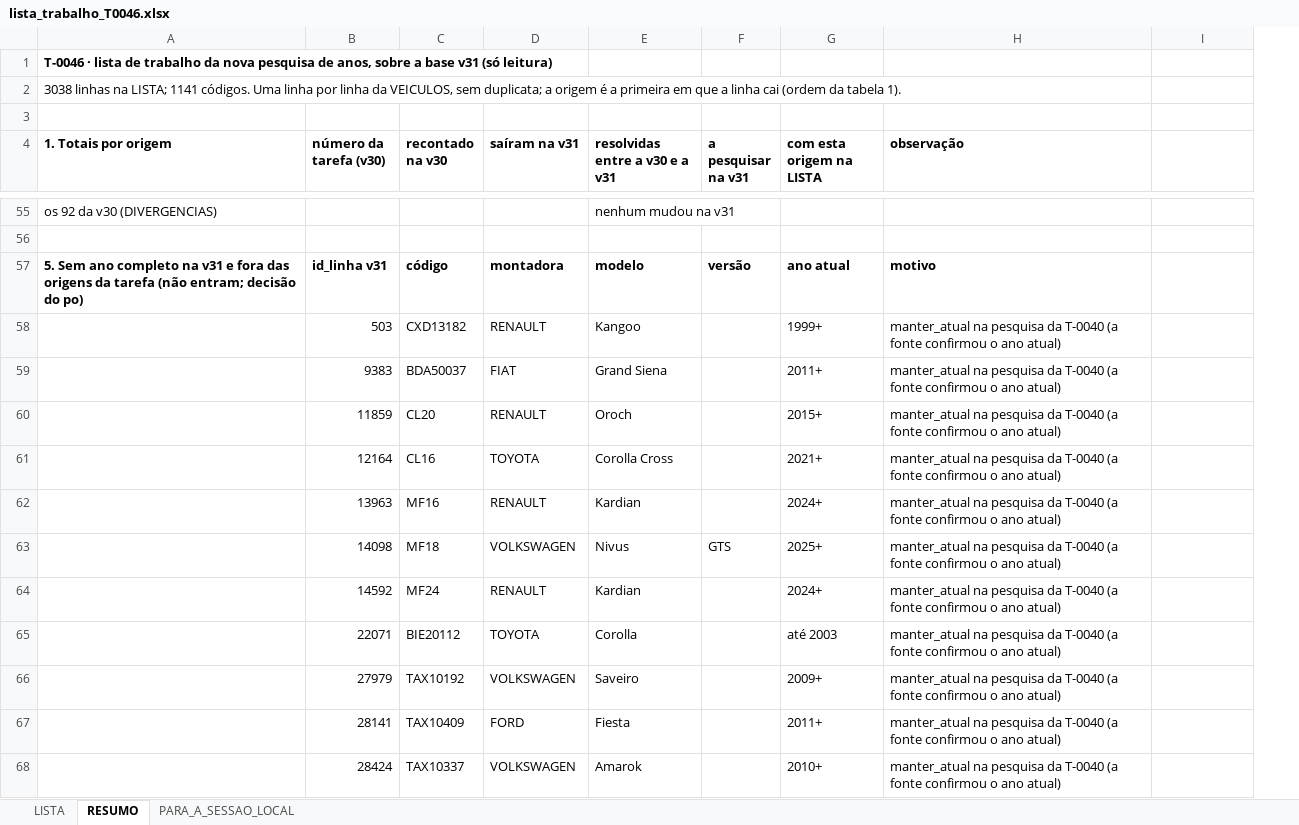
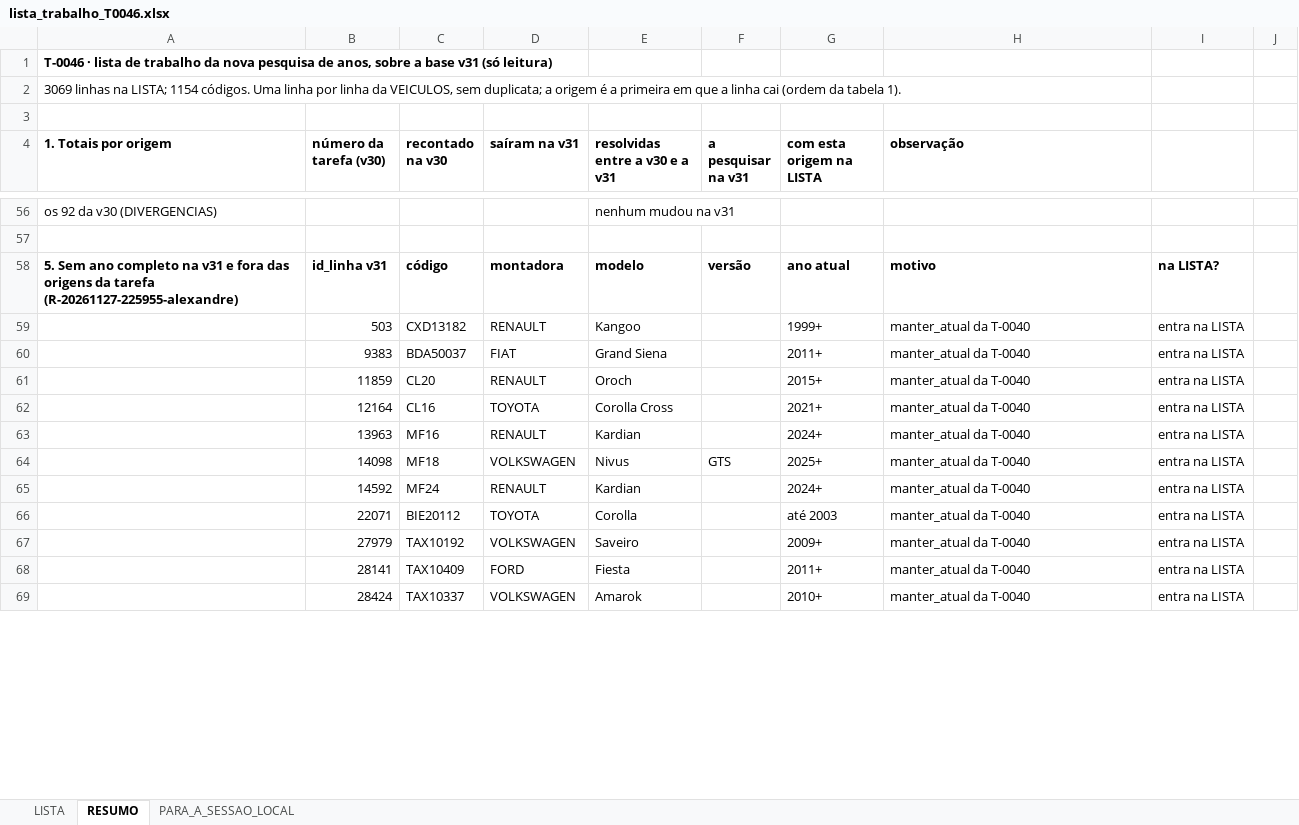
Before and after one commit to aloirr/bapajudacatalogo-recados, an Excel workbook: recados/anexos/T-0046/lista/lista_trabalho_T0046.xlsx, sheet RESUMO, drawn as a sheet; only a part is shown, gaps mark what is left out; values as stored, in another font and other column widths than the file's, no borders; addresses are those after the commit; the diff covers the shown part only; the diff names each change by its address in the sheet, - before the commit and + after, or states it on an @@ line.

```diff
--- a/recados/anexos/T-0046/lista/lista_trabalho_T0046.xlsx (sheet RESUMO)
+++ b/recados/anexos/T-0046/lista/lista_trabalho_T0046.xlsx (sheet RESUMO)
+column J, empty
-A2 (1. Totais por origem): 3038 linhas na LISTA; 1141 códigos. Uma…
+A2 (1. Totais por origem): 3069 linhas na LISTA; 1154 códigos. Uma…
-A58 (1. Totais por origem): …da tarefa (não entram; decisão do po)
+A58 (1. Totais por origem): …da tarefa (R-20261127-225955-alexandre)
-I58: (empty)
+I58: na LISTA?
-H59:H69 (observação): manter_atual na pesquisa da T-0040 (a fonte confirmou o ano atual)
+H59:H69 (observação): manter_atual da T-0040
-I59:I69: (empty)
+I59:I69: entra na LISTA
```
Also changed, not shown: 4 added rows, 3 removed rows and 60 edited cells elsewhere in this sheet, sheet LISTA, sheet PARA_A_SESSAO_LOCAL, 2 other files.
